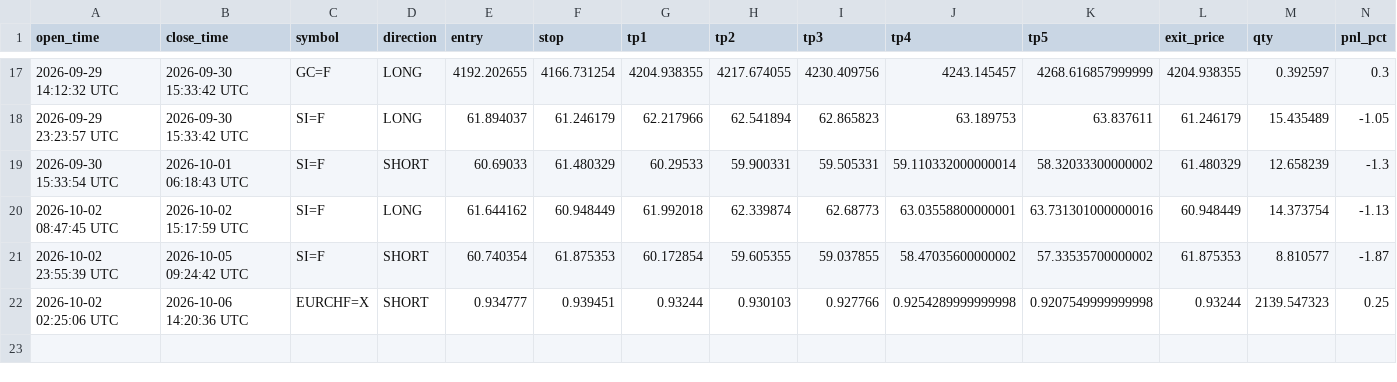
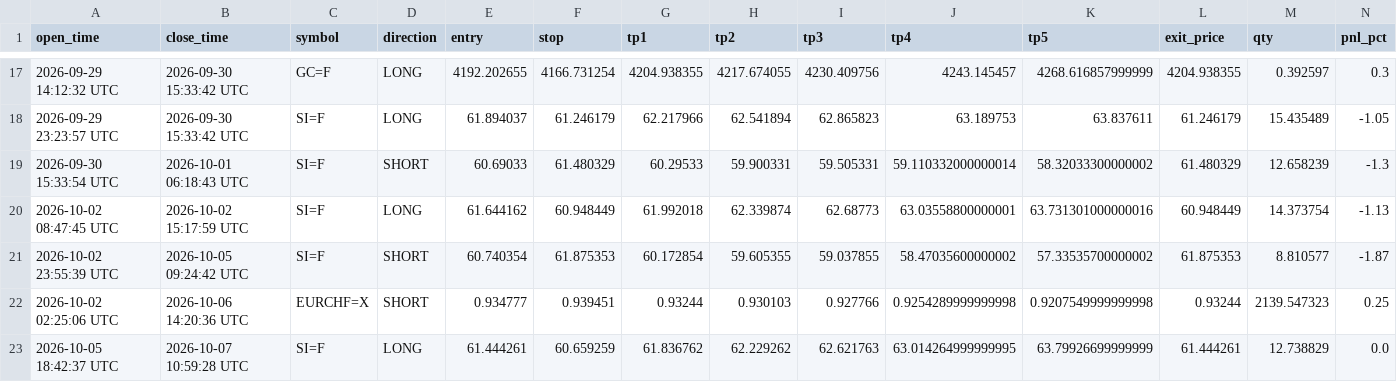
Before and after one commit to mrakbar8175-blip/ema-cluster-bot, a CSV file: trade_results.csv, drawn as a sheet; only a part is shown, gaps mark what is left out; rows hold the shown columns only; the diff names each change by its address in the sheet, - before the commit and + after, or states it on an @@ line.

Commit message:
📊 FX Data update 10:59

```diff
--- a/trade_results.csv
+++ b/trade_results.csv
+row 23: 2026-10-05 18:42:37 UTC | 2026-10-07 10:59:28 UTC | SI=F | LONG | 61.444261 | 60.659259 | 61.836762 | 62.229262 | 62.621763 | 63.014264999999995 | 63.79926699999999 | 61.444261 | 12.738829 | 0.0
```
Also changed, not shown: signal_log.csv, 2 other files.
